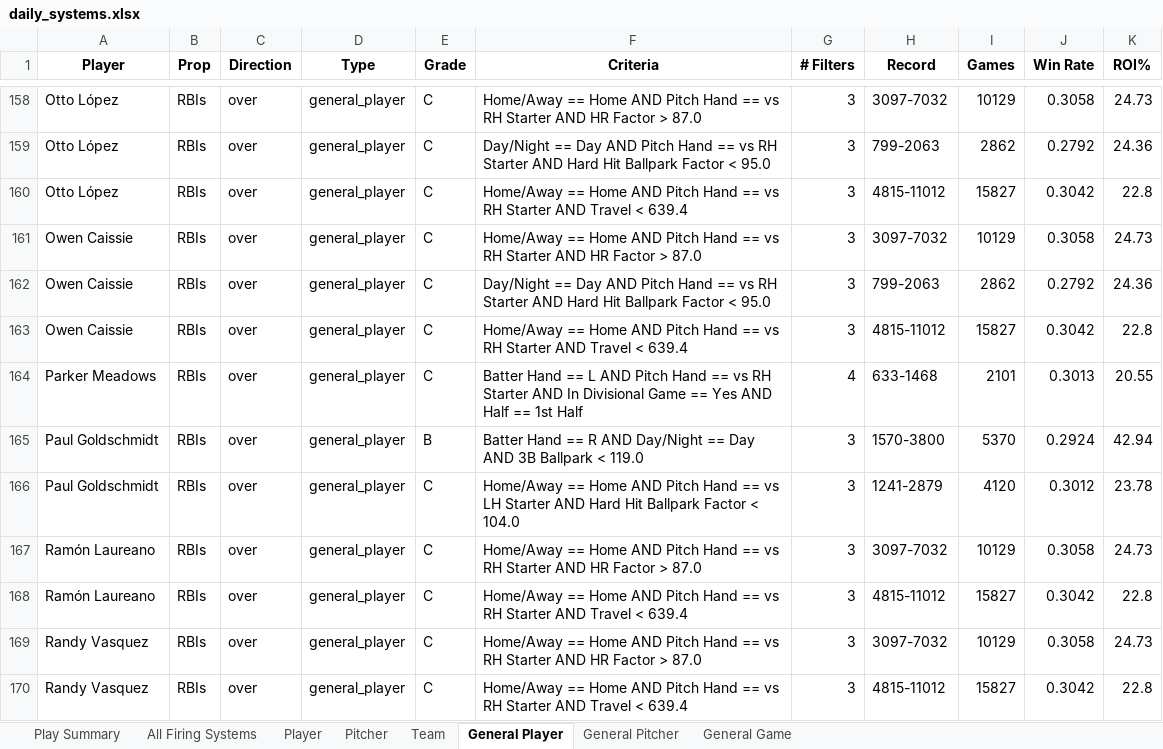
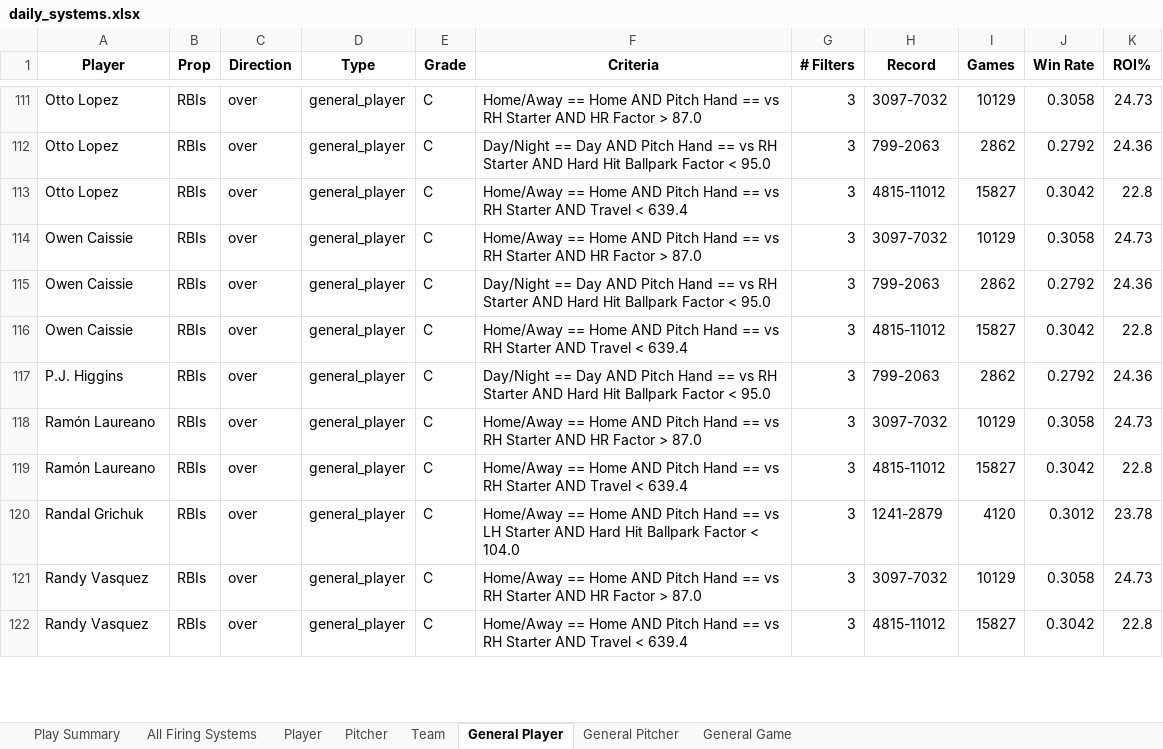
Before and after one commit to 2alexjohnson2-hub/itlb-card, an Excel workbook: daily_systems.xlsx, sheet General Player, drawn as a sheet; only a part is shown, gaps mark what is left out; values as stored, in another font and other column widths than the file's, no borders; removed rows and columns are numbered as before the commit, all else as after; the diff covers the shown part only; the diff names each change by its address in the sheet, - before the commit and + after, or states it on an @@ line.

```diff
--- a/daily_systems.xlsx (sheet General Player)
+++ b/daily_systems.xlsx (sheet General Player)
-A111:A113 (Player): Otto López
+A111:A113 (Player): Otto Lopez
-row 164: Parker Meadows | RBIs | over | general_player | C | Batter Hand == L AND Pitch Hand == vs RH Starter AND In Divisional Game == Yes AND Half == 1st Half | 4 | 633-1468 | 2101 | 0.3013 | 20.55
-row 165: Paul Goldschmidt | RBIs | over | general_player | B | Batter Hand == R AND Day/Night == Day AND 3B Ballpark < 119.0 | 3 | 1570-3800 | 5370 | 0.2924 | 42.94
-A117 (Player): Paul Goldschmidt
+A117 (Player): P.J. Higgins
-F117 (Criteria): Home/Away == Home AND Pitch Hand == vs LH Starter AND Hard Hit Ballpark Factor < 104.0
+F117 (Criteria): Day/Night == Day AND Pitch Hand == vs RH Starter AND Hard Hit Ballpark Factor < 95.0
-H117 (Record): 1241-2879
+H117 (Record): 799-2063
-I117 (Games): 4120
+I117 (Games): 2862
-J117 (Win Rate): 0.3012
+J117 (Win Rate): 0.2792
-K117 (ROI%): 23.78
+K117 (ROI%): 24.36
+row 120: Randal Grichuk | RBIs | over | general_player | C | Home/Away == Home AND Pitch Hand == vs LH Starter AND Hard Hit Ballpark Factor < 104.0 | 3 | 1241-2879 | 4120 | 0.3012 | 23.78
```
Also changed, not shown: 10 added rows, 75 removed rows and 36 edited cells elsewhere in this sheet, sheet All Firing Systems, sheet Player, sheet Play Summary, sheet Team, sheet General Game, sheet Pitcher.
